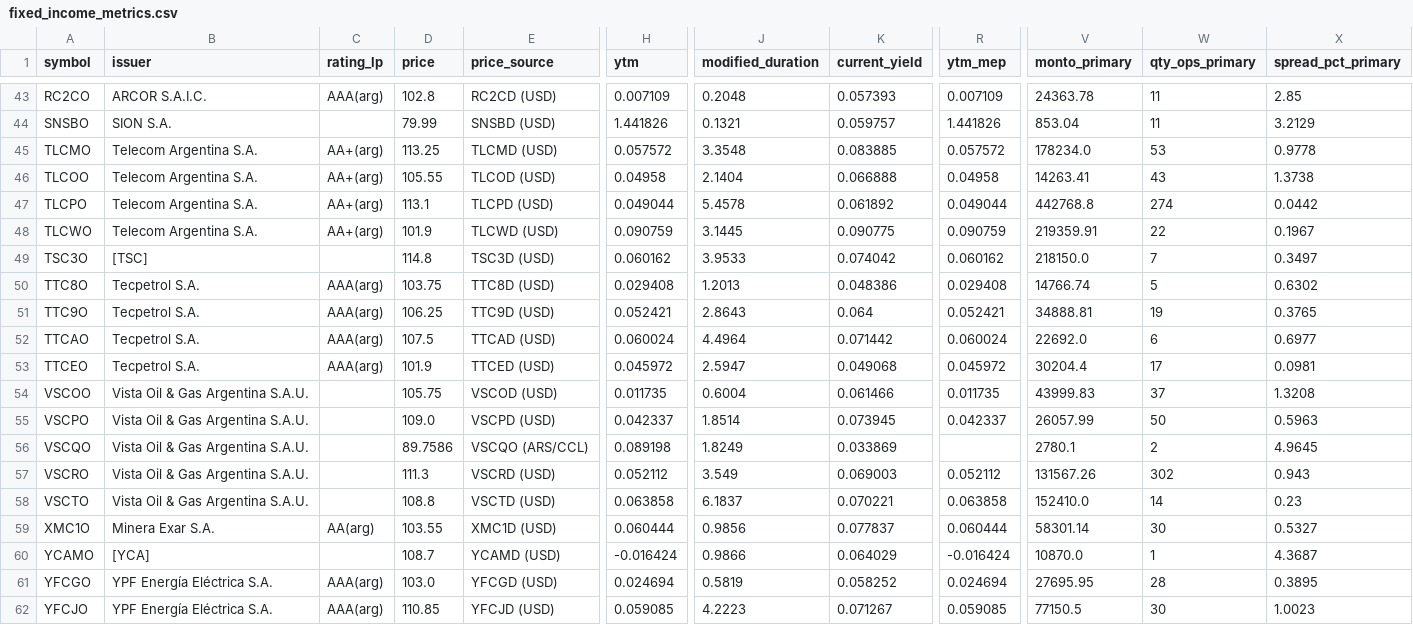
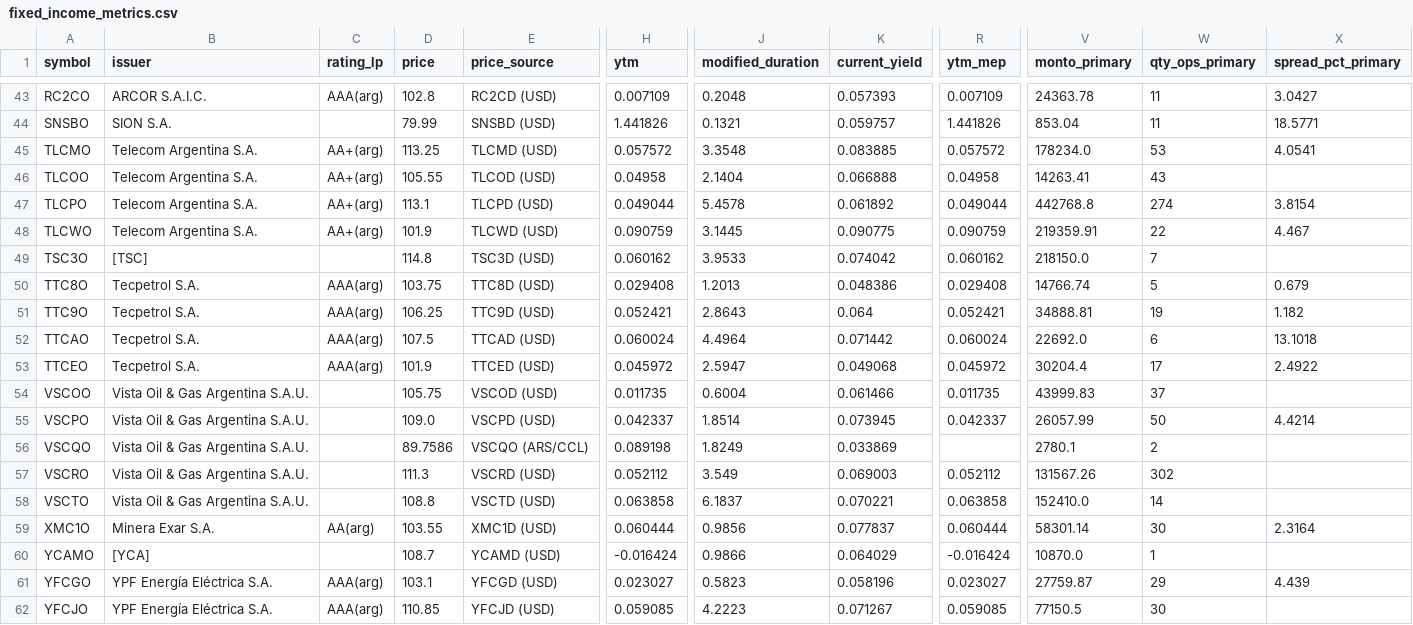
Before and after one commit to Facundocovian/on-radar, a CSV file: outputs/fixed_income_metrics.csv, drawn as a sheet; only a part is shown, gaps mark what is left out; the diff covers the shown part only; the diff names each change by its address in the sheet, - before the commit and + after, or states it on an @@ line.

```diff
--- a/outputs/fixed_income_metrics.csv
+++ b/outputs/fixed_income_metrics.csv
-X43 (spread_pct_primary): 2.85
+X43 (spread_pct_primary): 3.0427
-X44 (spread_pct_primary): 3.2129
+X44 (spread_pct_primary): 18.5771
-X45 (spread_pct_primary): 0.9778
+X45 (spread_pct_primary): 4.0541
-X46 (spread_pct_primary): 1.3738
+X46 (spread_pct_primary): (empty)
-X47 (spread_pct_primary): 0.0442
+X47 (spread_pct_primary): 3.8154
-X48 (spread_pct_primary): 0.1967
+X48 (spread_pct_primary): 4.467
-X49 (spread_pct_primary): 0.3497
+X49 (spread_pct_primary): (empty)
-X50 (spread_pct_primary): 0.6302
+X50 (spread_pct_primary): 0.679
-X51 (spread_pct_primary): 0.3765
+X51 (spread_pct_primary): 1.182
-X52 (spread_pct_primary): 0.6977
+X52 (spread_pct_primary): 13.1018
-X53 (spread_pct_primary): 0.0981
+X53 (spread_pct_primary): 2.4922
-X54 (spread_pct_primary): 1.3208
+X54 (spread_pct_primary): (empty)
-X55 (spread_pct_primary): 0.5963
+X55 (spread_pct_primary): 4.4214
-X56 (spread_pct_primary): 4.9645
+X56 (spread_pct_primary): (empty)
-X57 (spread_pct_primary): 0.943
+X57 (spread_pct_primary): (empty)
-X58 (spread_pct_primary): 0.23
+X58 (spread_pct_primary): (empty)
-X59 (spread_pct_primary): 0.5327
+X59 (spread_pct_primary): 2.3164
-X60 (spread_pct_primary): 4.3687
+X60 (spread_pct_primary): (empty)
-D61 (price): 103.0
+D61 (price): 103.1
-H61 (ytm): 0.024694
+H61 (ytm): 0.023027
-J61 (modified_duration): 0.5819
+J61 (modified_duration): 0.5823
-K61 (current_yield): 0.058252
+K61 (current_yield): 0.058196
-R61 (ytm_mep): 0.024694
+R61 (ytm_mep): 0.023027
-V61 (monto_primary): 27695.95
+V61 (monto_primary): 27759.87
-W61 (qty_ops_primary): 28
+W61 (qty_ops_primary): 29
-X61 (spread_pct_primary): 0.3895
+X61 (spread_pct_primary): 4.439
-X62 (spread_pct_primary): 1.0023
+X62 (spread_pct_primary): (empty)
```
Also changed, not shown: 88 edited cells elsewhere in this file, outputs/maturity_buckets.csv, outputs/relative_value.csv, 8 other files.
